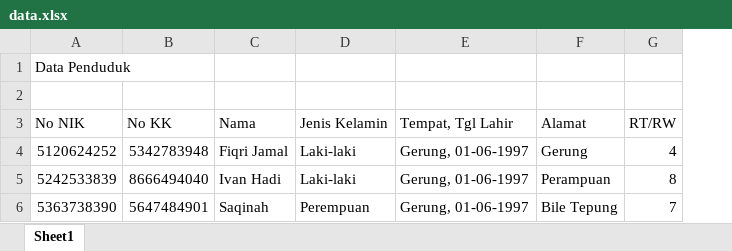
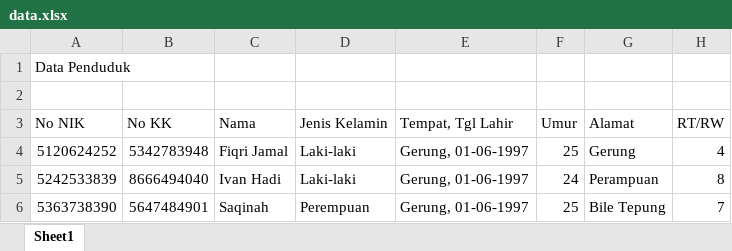
Before and after one commit to FiqriJml/surat_desa, an Excel workbook: excel/data.xlsx, sheet Sheet1, drawn as a sheet; only a part is shown; values as stored, in another font and other column widths than the file's, no borders; the diff names each change by its address in the sheet, - before the commit and + after, or states it on an @@ line.

Commit message:
Membuat fungsi search data Penduduk

```diff
--- a/excel/data.xlsx (sheet Sheet1)
+++ b/excel/data.xlsx (sheet Sheet1)
+column F (Umur), rows 4-6: 25 | 24 | 25
```
Also changed, not shown: 2 other files.
